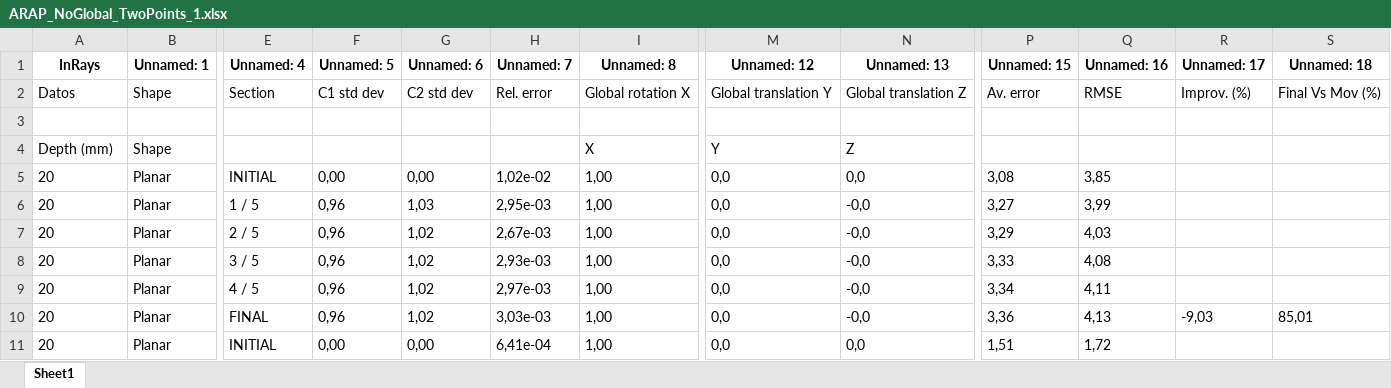
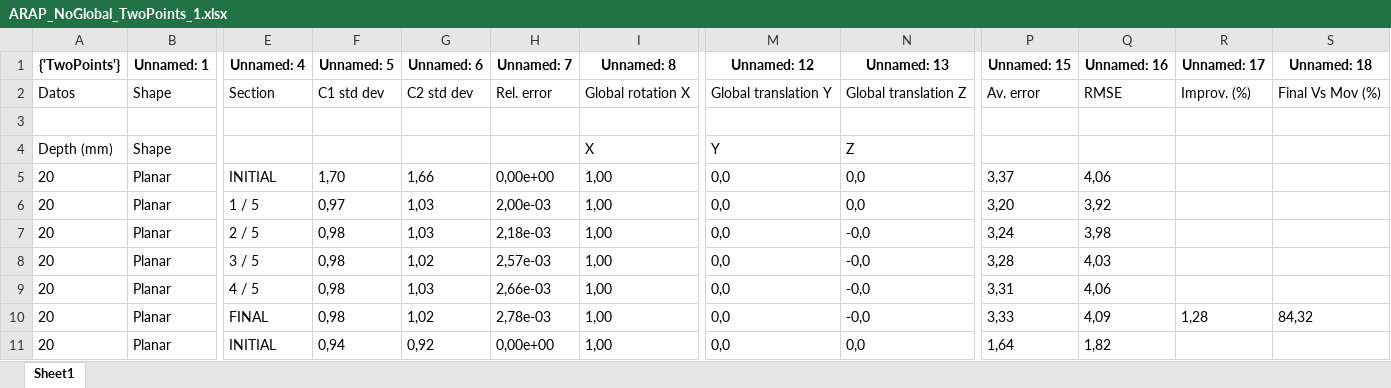
Before and after one commit to luicalrob/Triangulation-in-Deformable-Scenes, an Excel workbook: Data/Excels/ARAP_NoGlobal_TwoPoints_1.xlsx, sheet Sheet1, drawn as a sheet; only a part is shown, gaps mark what is left out; values as stored, in another font and other column widths than the file's, no borders; the diff covers the shown part only; the diff names each change by its address in the sheet, - before the commit and + after, or states it on an @@ line.

```diff
--- a/Data/Excels/ARAP_NoGlobal_TwoPoints_1.xlsx (sheet Sheet1)
+++ b/Data/Excels/ARAP_NoGlobal_TwoPoints_1.xlsx (sheet Sheet1)
-A1: InRays
+A1: {'TwoPoints'}
-F5 (Unnamed: 5): 0,00
+F5 (Unnamed: 5): 1,70
-G5 (Unnamed: 6): 0,00
+G5 (Unnamed: 6): 1,66
-H5 (Unnamed: 7): 1,02e-02
+H5 (Unnamed: 7): 0,00e+00
-P5 (Unnamed: 15): 3,08
+P5 (Unnamed: 15): 3,37
-Q5 (Unnamed: 16): 3,85
+Q5 (Unnamed: 16): 4,06
-F6 (Unnamed: 5): 0,96
+F6 (Unnamed: 5): 0,97
-H6 (Unnamed: 7): 2,95e-03
+H6 (Unnamed: 7): 2,00e-03
-N6 (Unnamed: 13): -0,0
+N6 (Unnamed: 13): 0,0
-P6 (Unnamed: 15): 3,27
+P6 (Unnamed: 15): 3,20
-Q6 (Unnamed: 16): 3,99
+Q6 (Unnamed: 16): 3,92
-F7:F10 (Unnamed: 5): 0,96
+F7:F10 (Unnamed: 5): 0,98
-G7 (Unnamed: 6): 1,02
+G7 (Unnamed: 6): 1,03
-H7 (Unnamed: 7): 2,67e-03
+H7 (Unnamed: 7): 2,18e-03
-P7 (Unnamed: 15): 3,29
+P7 (Unnamed: 15): 3,24
-Q7 (Unnamed: 16): 4,03
+Q7 (Unnamed: 16): 3,98
-H8 (Unnamed: 7): 2,93e-03
+H8 (Unnamed: 7): 2,57e-03
-P8 (Unnamed: 15): 3,33
+P8 (Unnamed: 15): 3,28
-Q8 (Unnamed: 16): 4,08
+Q8 (Unnamed: 16): 4,03
-G9 (Unnamed: 6): 1,02
+G9 (Unnamed: 6): 1,03
-H9 (Unnamed: 7): 2,97e-03
+H9 (Unnamed: 7): 2,66e-03
-P9 (Unnamed: 15): 3,34
+P9 (Unnamed: 15): 3,31
-Q9 (Unnamed: 16): 4,11
+Q9 (Unnamed: 16): 4,06
-H10 (Unnamed: 7): 3,03e-03
+H10 (Unnamed: 7): 2,78e-03
-P10 (Unnamed: 15): 3,36
+P10 (Unnamed: 15): 3,33
-Q10 (Unnamed: 16): 4,13
+Q10 (Unnamed: 16): 4,09
-R10 (Unnamed: 17): -9,03
+R10 (Unnamed: 17): 1,28
-S10 (Unnamed: 18): 85,01
+S10 (Unnamed: 18): 84,32
-F11 (Unnamed: 5): 0,00
+F11 (Unnamed: 5): 0,94
-G11 (Unnamed: 6): 0,00
+G11 (Unnamed: 6): 0,92
-H11 (Unnamed: 7): 6,41e-04
+H11 (Unnamed: 7): 0,00e+00
-P11 (Unnamed: 15): 1,51
+P11 (Unnamed: 15): 1,64
-Q11 (Unnamed: 16): 1,72
+Q11 (Unnamed: 16): 1,82
```
Also changed, not shown: 689 edited cells elsewhere in this sheet, Data/Excels/ARAP_NoGlobal_InRays_1.xlsx, Data/Excels/HyperElasticOdgen_InRays_1.xlsx, 5 other files.
